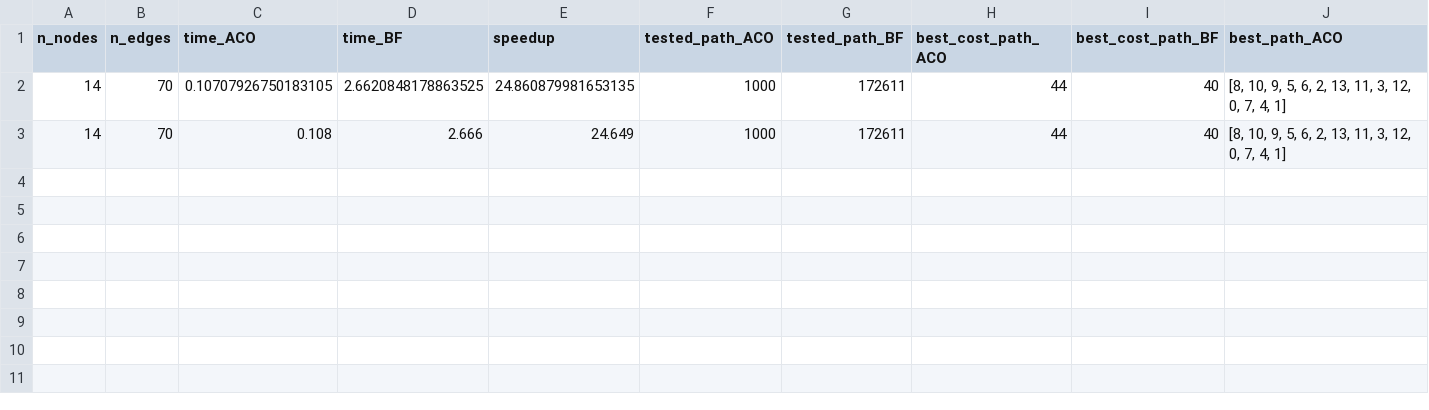
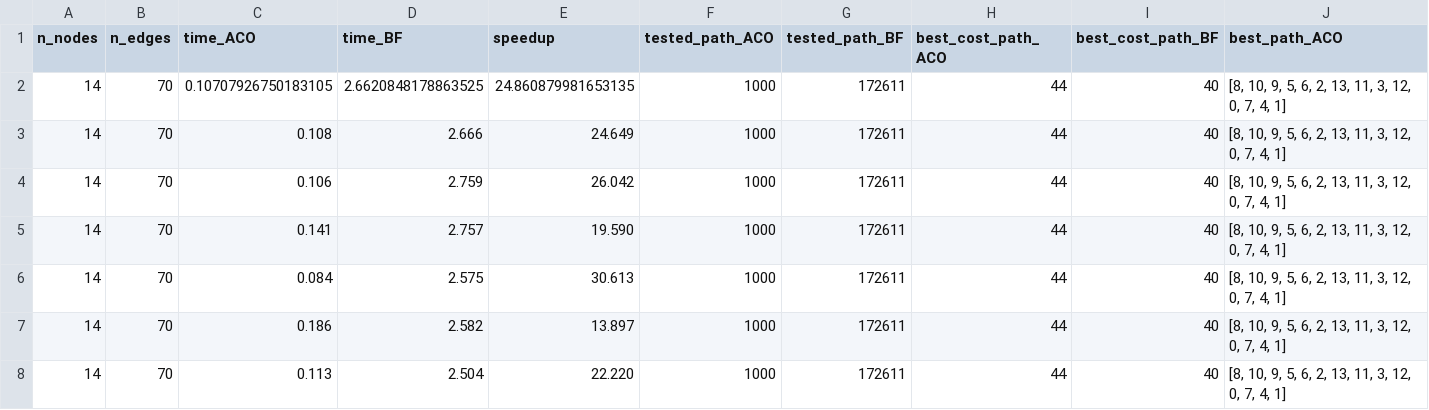
Before and after one commit to GiammarcoVadacchino/ProjectAI, a CSV file: results/comparison.csv, drawn as a sheet; only a part is shown; rows hold the shown columns only; the diff names each change by its address in the sheet, - before the commit and + after, or states it on an @@ line.

Commit message:
added results csv

```diff
--- a/results/comparison.csv
+++ b/results/comparison.csv
+row 4: 14 | 70 | 0.106 | 2.759 | 26.042 | 1000 | 172611 | 44 | 40 | [8, 10, 9, 5, 6, 2, 13, 11, 3, 12, 0, 7, 4, 1]
+row 5: 14 | 70 | 0.141 | 2.757 | 19.590 | 1000 | 172611 | 44 | 40 | [8, 10, 9, 5, 6, 2, 13, 11, 3, 12, 0, 7, 4, 1]
+row 6: 14 | 70 | 0.084 | 2.575 | 30.613 | 1000 | 172611 | 44 | 40 | [8, 10, 9, 5, 6, 2, 13, 11, 3, 12, 0, 7, 4, 1]
+row 7: 14 | 70 | 0.186 | 2.582 | 13.897 | 1000 | 172611 | 44 | 40 | [8, 10, 9, 5, 6, 2, 13, 11, 3, 12, 0, 7, 4, 1]
+row 8: 14 | 70 | 0.113 | 2.504 | 22.220 | 1000 | 172611 | 44 | 40 | [8, 10, 9, 5, 6, 2, 13, 11, 3, 12, 0, 7, 4, 1]
```
